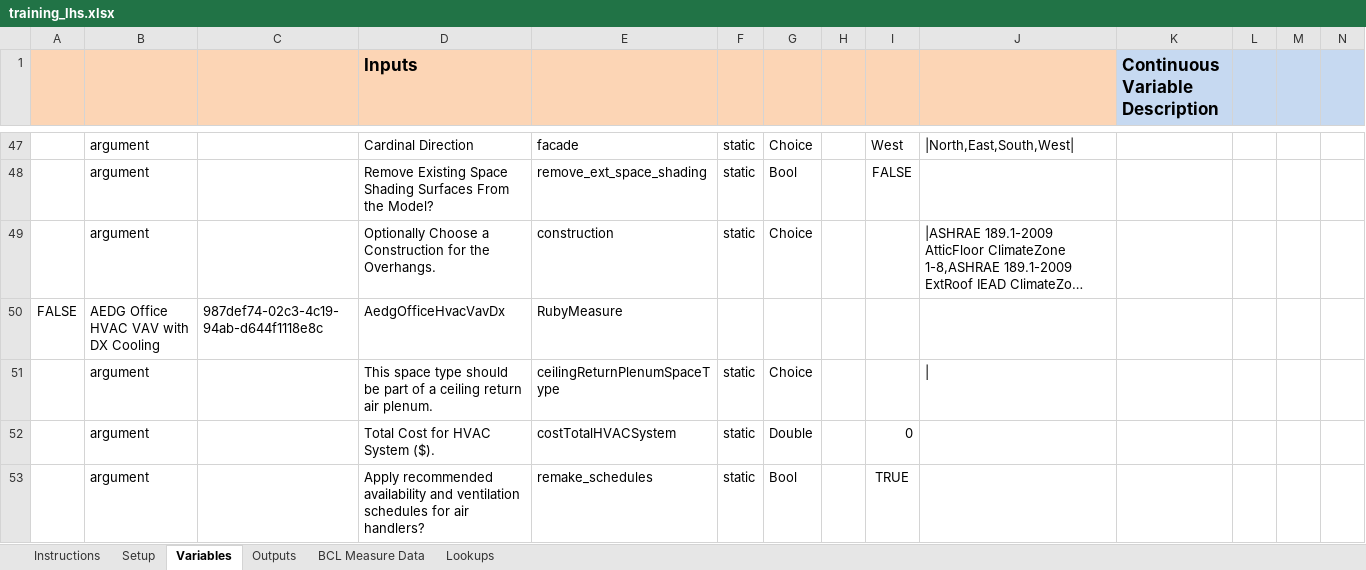
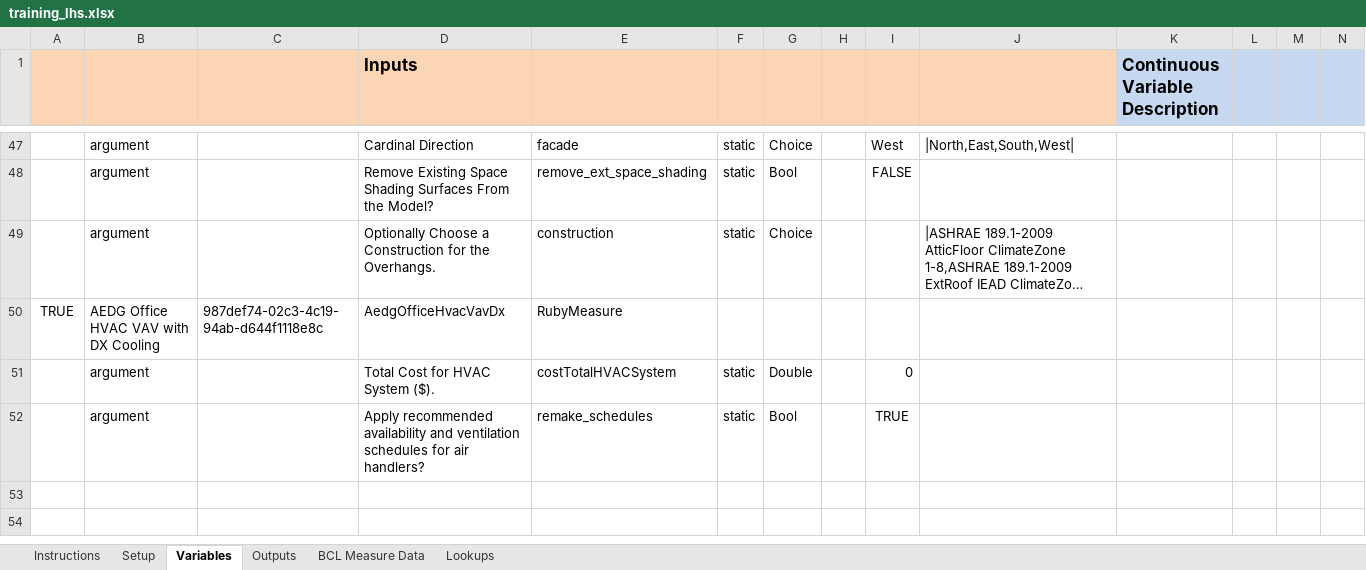
Before and after one commit to NREL/OpenStudio-analysis-spreadsheet, an Excel workbook: projects/training_lhs.xlsx, sheet Variables, drawn as a sheet; only a part is shown, gaps mark what is left out; long unchanged cells end in …; values as stored, in another font and other column widths than the file's, no borders; rows hold the shown columns only; the diff names each change by its address in the sheet, - before the commit and + after, or states it on an @@ line.

Commit message:
updated training_lhs.xlsx for measure resources

```diff
--- a/projects/training_lhs.xlsx (sheet Variables)
+++ b/projects/training_lhs.xlsx (sheet Variables)
-A50: FALSE
+A50: TRUE
-row 51:  | argument |  | This space type should be part of a ceiling return air plenum. | ceilingReturnPlenumSpaceType | static | Choice
```
